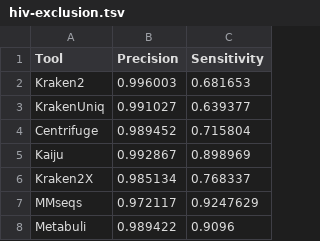
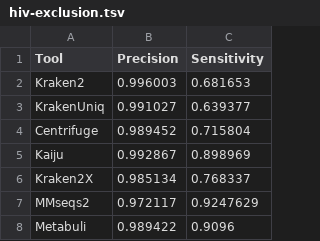
Before and after one commit to jaebeom-kim/metabuli-plots, a TSV file: hiv-exclusion.tsv, drawn as a sheet.

```diff
--- a/hiv-exclusion.tsv
+++ b/hiv-exclusion.tsv
@@ -6,3 +6,3 @@ Kaiju	0.992867	0.898969
 Kraken2X	0.985134	0.768337
-MMseqs	0.972117	0.9247629
+MMseqs2	0.972117	0.9247629
 Metabuli	0.989422	0.9096
```
Also changed, not shown: hiv-inclusion.tsv, 4 other files.
